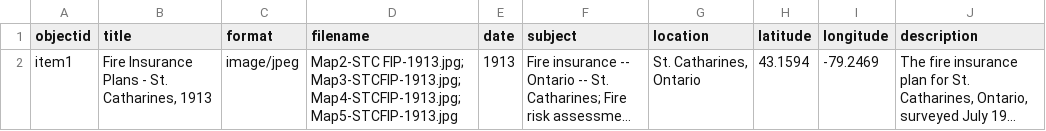
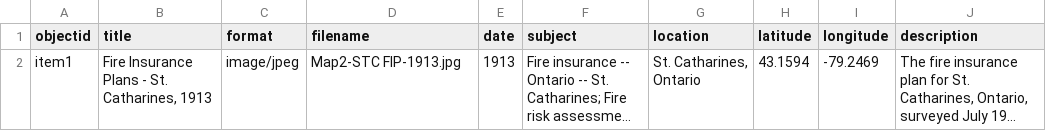
Before and after one commit to mcguinesss/Fire-Insurance-Plans, a CSV file: _data/metadata-FireInsurancePlans.csv, drawn as a sheet; long unchanged cells end in …; the diff names each change by its address in the sheet, - before the commit and + after, or states it on an @@ line.

Commit message:
Update metadata-FireInsurancePlans.csv

```diff
--- a/_data/metadata-FireInsurancePlans.csv
+++ b/_data/metadata-FireInsurancePlans.csv
-D2 (filename): Map2-STC FIP-1913.jpg; Map3-STCFIP-1913.jpg; Map4-STCFIP-1913.jpg; Map5-STCFIP-1913.jpg
+D2 (filename): Map2-STC FIP-1913.jpg
```
